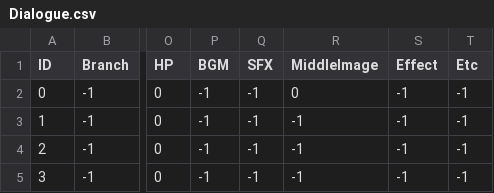
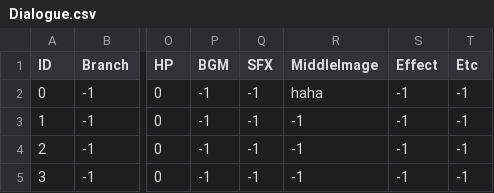
Before and after one commit to hyunki00/Gamebook, a CSV file: Gamebook/Assets/Resources/Dialogue.csv, drawn as a sheet; only a part is shown, gaps mark what is left out; the diff names each change by its address in the sheet, - before the commit and + after, or states it on an @@ line.

```diff
--- a/Gamebook/Assets/Resources/Dialogue.csv
+++ b/Gamebook/Assets/Resources/Dialogue.csv
-R2 (MiddleImage): 0
+R2 (MiddleImage): haha
```
Also changed, not shown: 27 other files.
